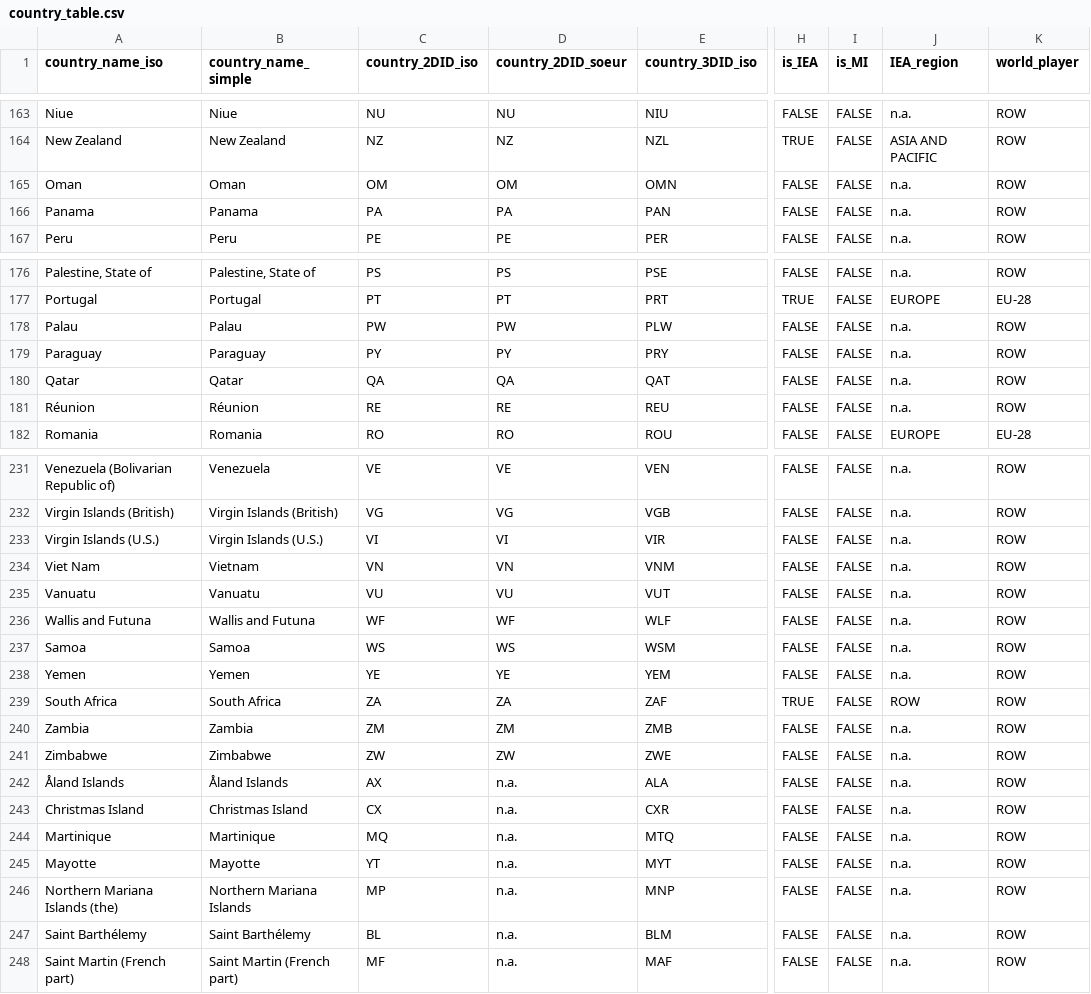
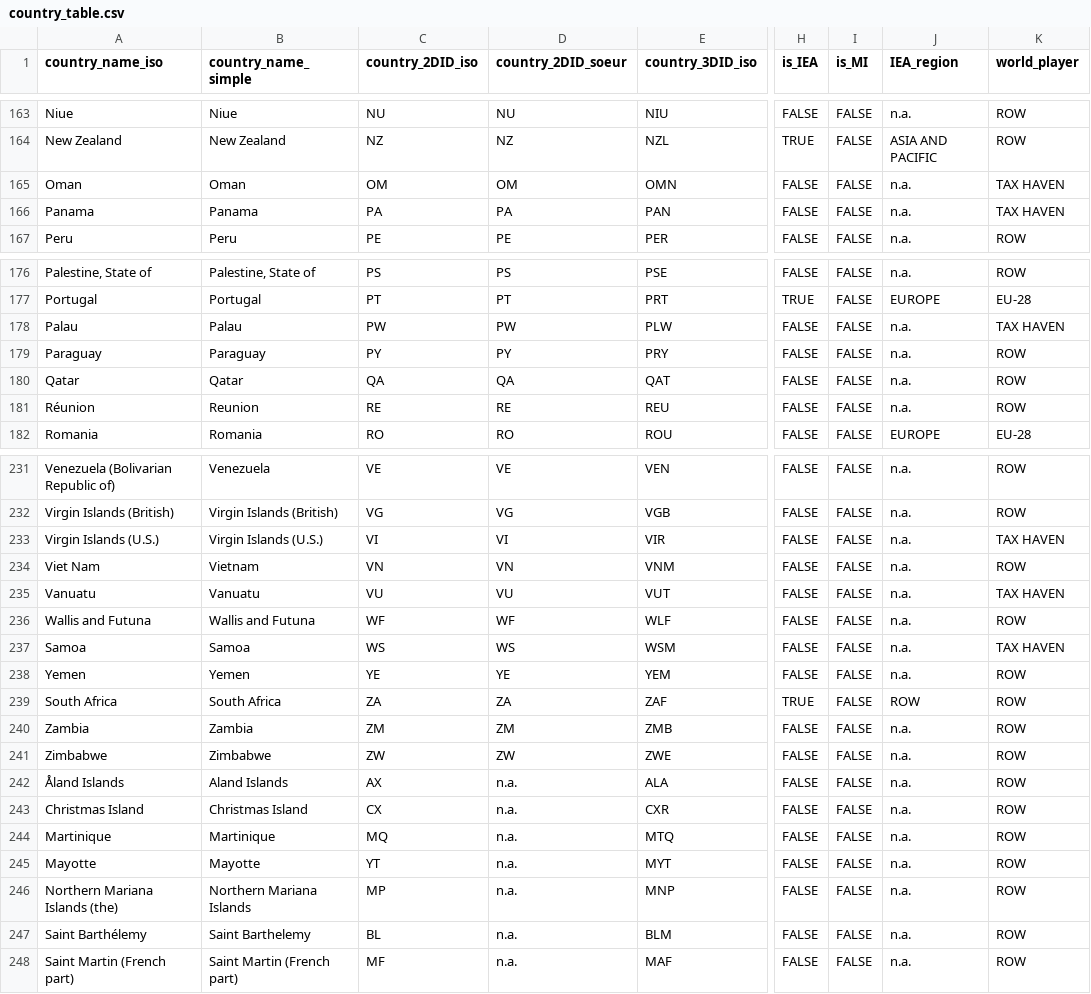
Before and after one commit to pysleto/RnD-NewApproach, a CSV file: ref_tables/country_table.csv, drawn as a sheet; only a part is shown, gaps mark what is left out; the diff covers the shown part only; the diff names each change by its address in the sheet, - before the commit and + after, or states it on an @@ line.

Commit message:
Specify Tax havens as world player

```diff
--- a/ref_tables/country_table.csv
+++ b/ref_tables/country_table.csv
-K165:K166 (world_player): ROW
+K165:K166 (world_player): TAX HAVEN
-K178 (world_player): ROW
+K178 (world_player): TAX HAVEN
-B181 (country_name_simple): Réunion
+B181 (country_name_simple): Reunion
-K233 (world_player): ROW
+K233 (world_player): TAX HAVEN
-K235 (world_player): ROW
+K235 (world_player): TAX HAVEN
-K237 (world_player): ROW
+K237 (world_player): TAX HAVEN
-B242 (country_name_simple): Åland Islands
+B242 (country_name_simple): Aland Islands
-B247 (country_name_simple): Saint Barthélemy
+B247 (country_name_simple): Saint Barthelemy
```
Also changed, not shown: 7 edited cells elsewhere in this file.
